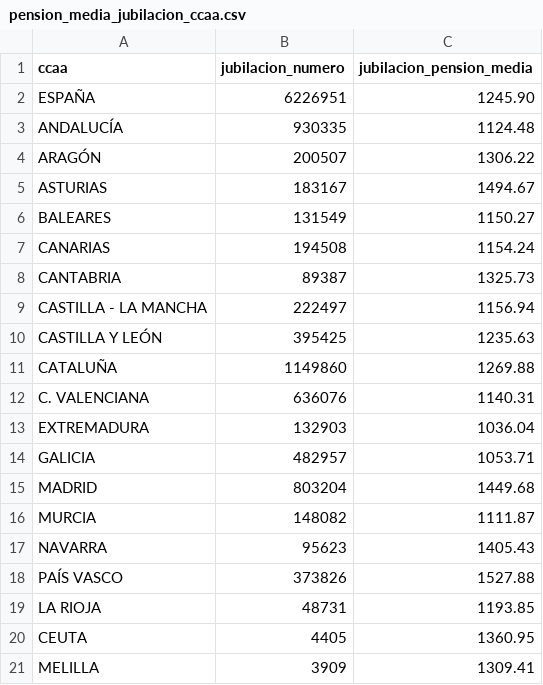
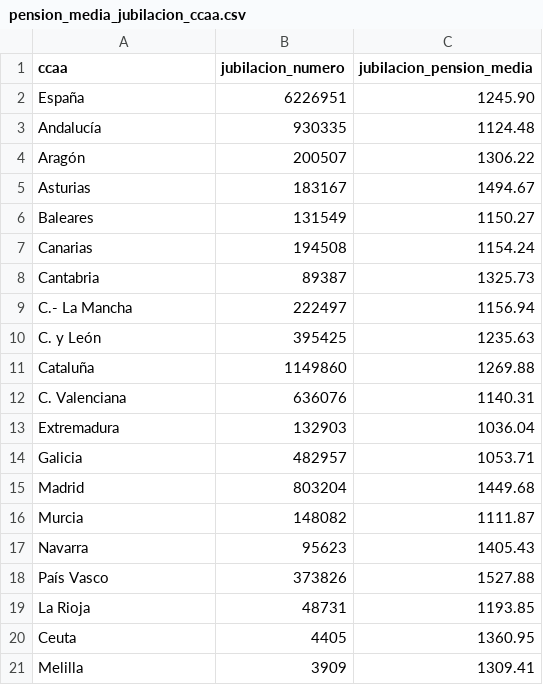
Before and after one commit to EnvejecimientoEnRed/informe_perfil_mayores_2022_economia_3_1, a CSV file: data/pension_media_jubilacion_ccaa.csv, drawn as a sheet.

```diff
--- a/data/pension_media_jubilacion_ccaa.csv
+++ b/data/pension_media_jubilacion_ccaa.csv
@@ -1,21 +1,21 @@
 ccaa,jubilacion_numero,jubilacion_pension_media
-ESPAÑA,6226951,1245.90
-ANDALUCÍA,930335,1124.48
-ARAGÓN,200507,1306.22
-ASTURIAS,183167,1494.67
-BALEARES,131549,1150.27
-CANARIAS,194508,1154.24
-CANTABRIA,89387,1325.73
-CASTILLA - LA MANCHA,222497,1156.94
-CASTILLA Y LEÓN,395425,1235.63
-CATALUÑA,1149860,1269.88
-C. VALENCIANA,636076,1140.31
-EXTREMADURA,132903,1036.04
-GALICIA,482957,1053.71
-MADRID,803204,1449.68
-MURCIA,148082,1111.87
-NAVARRA,95623,1405.43
-PAÍS VASCO,373826,1527.88
-LA RIOJA,48731,1193.85
-CEUTA,4405,1360.95
-MELILLA,3909,1309.41
+España,6226951,1245.90
+Andalucía,930335,1124.48
+Aragón,200507,1306.22
+Asturias,183167,1494.67
+Baleares,131549,1150.27
+Canarias,194508,1154.24
+Cantabria,89387,1325.73
+C.- La Mancha,222497,1156.94
+C. y León,395425,1235.63
+Cataluña,1149860,1269.88
+C. Valenciana,636076,1140.31
+Extremadura,132903,1036.04
+Galicia,482957,1053.71
+Madrid,803204,1449.68
+Murcia,148082,1111.87
+Navarra,95623,1405.43
+País Vasco,373826,1527.88
+La Rioja,48731,1193.85
+Ceuta,4405,1360.95
+Melilla,3909,1309.41
```
Also changed, not shown: 5 other files.
